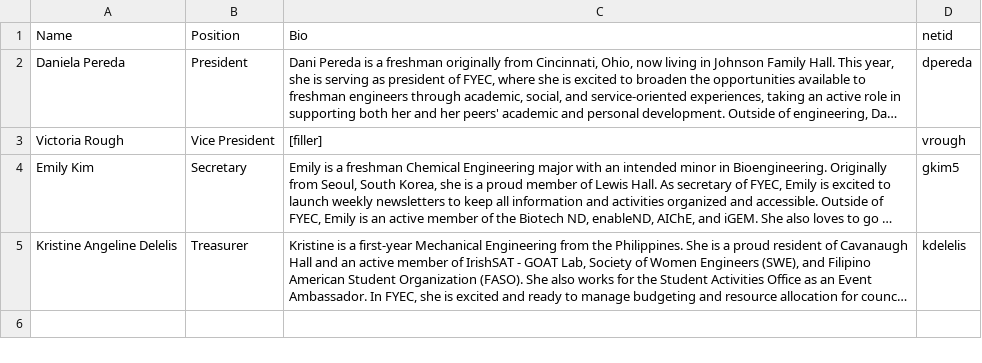
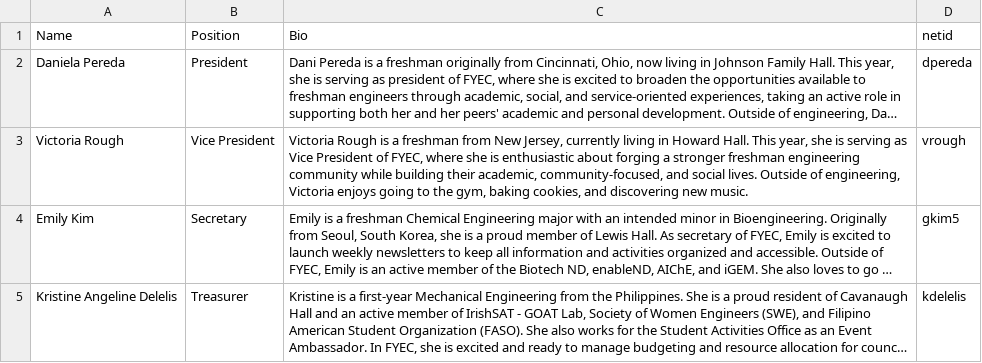
Before and after one commit to ELCND/elc-website, a CSV file: _data/FYEC.csv, drawn as a sheet; long unchanged cells end in …; the diff names each change by its address in the sheet, - before the commit and + after, or states it on an @@ line.

Commit message:
Revise FYEC member details in FYEC.csv
Updated member bios for FYEC with new information.

```diff
--- a/_data/FYEC.csv
+++ b/_data/FYEC.csv
-C3 (Bio): [filler]
+C3 (Bio): Victoria Rough is a freshman from New Jersey, currently living in Howard Hall. This year, she is serving as Vice President of FYEC, where she is enthusiastic about forging a stronger freshman engineering community while building their academic, community-focused, and social lives. Outside of engineering, Victoria enjoys going to the gym, baking cookies, and discovering new music.
```
